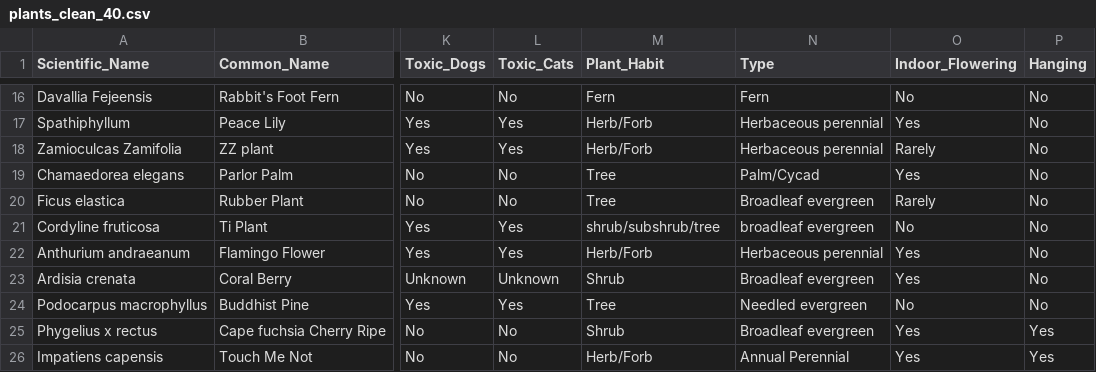
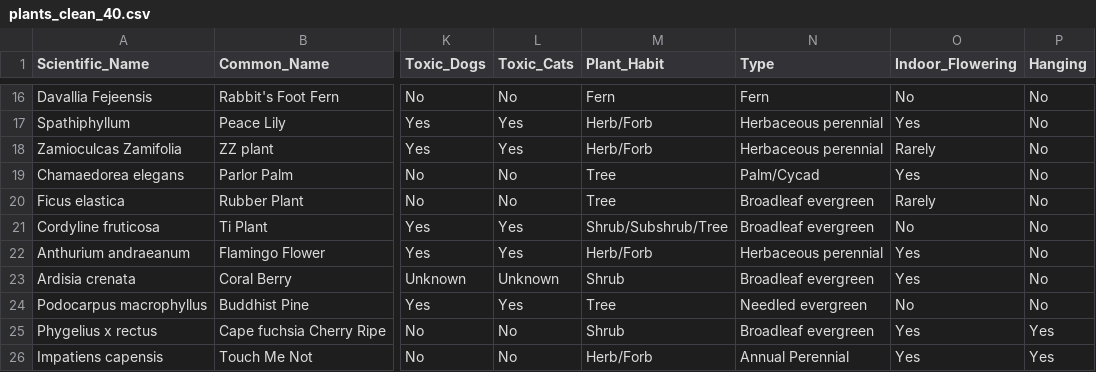
Before and after one commit to rubui/CMPS165_Final_Project, a CSV file: plants_clean_40.csv, drawn as a sheet; only a part is shown, gaps mark what is left out; the diff names each change by its address in the sheet, - before the commit and + after, or states it on an @@ line.

Commit message:
Minor grammar fix

```diff
--- a/plants_clean_40.csv
+++ b/plants_clean_40.csv
-M21 (Plant_Habit): shrub/subshrub/tree
+M21 (Plant_Habit): Shrub/Subshrub/Tree
-N21 (Type): broadleaf evergreen
+N21 (Type): Broadleaf evergreen
```
